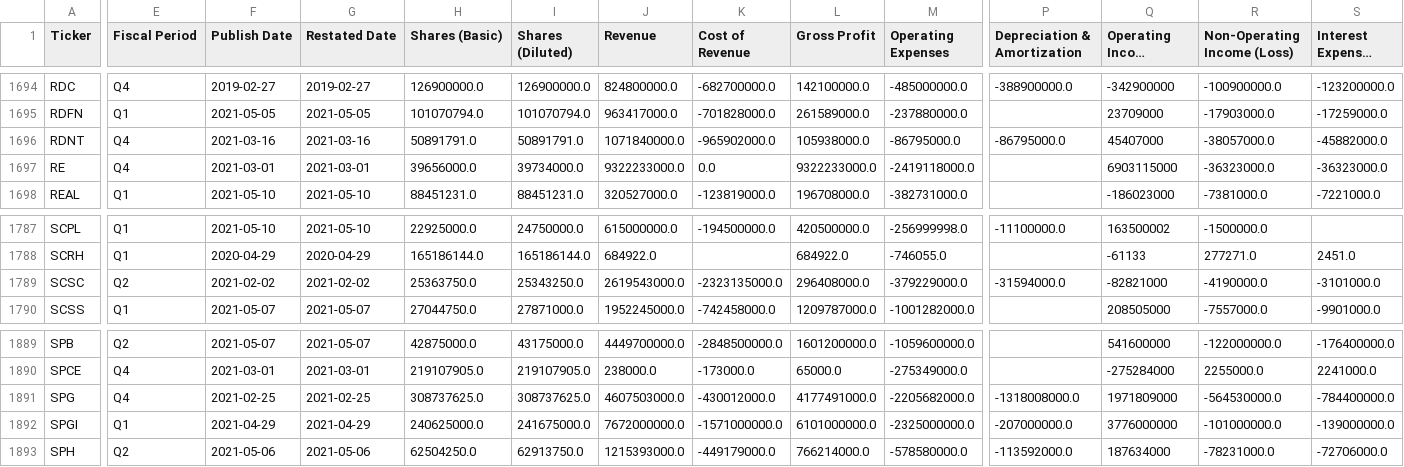
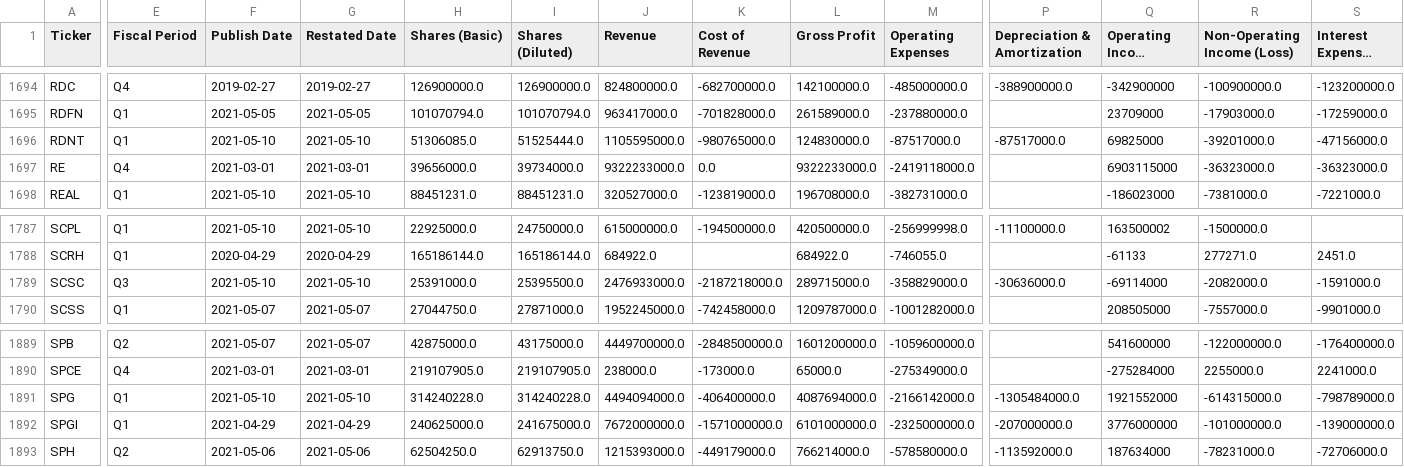
Before and after one commit to gardnmi/fundamental-stock-prediction, a CSV file: data/general_income.csv, drawn as a sheet; only a part is shown, gaps mark what is left out; long unchanged cells end in …; the diff covers the shown part only; the diff names each change by its address in the sheet, - before the commit and + after, or states it on an @@ line.

```diff
--- a/data/general_income.csv
+++ b/data/general_income.csv
-E1696 (Fiscal Period): Q4
+E1696 (Fiscal Period): Q1
-F1696 (Publish Date): 2021-03-16
+F1696 (Publish Date): 2021-05-10
-G1696 (Restated Date): 2021-03-16
+G1696 (Restated Date): 2021-05-10
-H1696 (Shares (Basic)): 50891791.0
+H1696 (Shares (Basic)): 51306085.0
-I1696 (Shares (Diluted)): 50891791.0
+I1696 (Shares (Diluted)): 51525444.0
-J1696 (Revenue): 1071840000.0
+J1696 (Revenue): 1105595000.0
-K1696 (Cost of Revenue): -965902000.0
+K1696 (Cost of Revenue): -980765000.0
-L1696 (Gross Profit): 105938000.0
+L1696 (Gross Profit): 124830000.0
-M1696 (Operating Expenses): -86795000.0
+M1696 (Operating Expenses): -87517000.0
-P1696 (Depreciation & Amortization): -86795000.0
+P1696 (Depreciation & Amortization): -87517000.0
-Q1696 (Operating Income (Loss)): 45407000
+Q1696 (Operating Income (Loss)): 69825000
-R1696 (Non-Operating Income (Loss)): -38057000.0
+R1696 (Non-Operating Income (Loss)): -39201000.0
-S1696 (Interest Expense, Net): -45882000.0
+S1696 (Interest Expense, Net): -47156000.0
-E1789 (Fiscal Period): Q2
+E1789 (Fiscal Period): Q3
-F1789 (Publish Date): 2021-02-02
+F1789 (Publish Date): 2021-05-10
-G1789 (Restated Date): 2021-02-02
+G1789 (Restated Date): 2021-05-10
-H1789 (Shares (Basic)): 25363750.0
+H1789 (Shares (Basic)): 25391000.0
-I1789 (Shares (Diluted)): 25343250.0
+I1789 (Shares (Diluted)): 25395500.0
-J1789 (Revenue): 2619543000.0
+J1789 (Revenue): 2476933000.0
-K1789 (Cost of Revenue): -2323135000.0
+K1789 (Cost of Revenue): -2187218000.0
-L1789 (Gross Profit): 296408000.0
+L1789 (Gross Profit): 289715000.0
-M1789 (Operating Expenses): -379229000.0
+M1789 (Operating Expenses): -358829000.0
-P1789 (Depreciation & Amortization): -31594000.0
+P1789 (Depreciation & Amortization): -30636000.0
-Q1789 (Operating Income (Loss)): -82821000
+Q1789 (Operating Income (Loss)): -69114000
-R1789 (Non-Operating Income (Loss)): -4190000.0
+R1789 (Non-Operating Income (Loss)): -2082000.0
-S1789 (Interest Expense, Net): -3101000.0
+S1789 (Interest Expense, Net): -1591000.0
-E1891 (Fiscal Period): Q4
+E1891 (Fiscal Period): Q1
-F1891 (Publish Date): 2021-02-25
+F1891 (Publish Date): 2021-05-10
-G1891 (Restated Date): 2021-02-25
+G1891 (Restated Date): 2021-05-10
-H1891 (Shares (Basic)): 308737625.0
+H1891 (Shares (Basic)): 314240228.0
-I1891 (Shares (Diluted)): 308737625.0
+I1891 (Shares (Diluted)): 314240228.0
-J1891 (Revenue): 4607503000.0
+J1891 (Revenue): 4494094000.0
-K1891 (Cost of Revenue): -430012000.0
+K1891 (Cost of Revenue): -406400000.0
-L1891 (Gross Profit): 4177491000.0
+L1891 (Gross Profit): 4087694000.0
-M1891 (Operating Expenses): -2205682000.0
+M1891 (Operating Expenses): -2166142000.0
-P1891 (Depreciation & Amortization): -1318008000.0
+P1891 (Depreciation & Amortization): -1305484000.0
-Q1891 (Operating Income (Loss)): 1971809000
+Q1891 (Operating Income (Loss)): 1921552000
-R1891 (Non-Operating Income (Loss)): -564530000.0
+R1891 (Non-Operating Income (Loss)): -614315000.0
-S1891 (Interest Expense, Net): -784400000.0
+S1891 (Interest Expense, Net): -798789000.0
```
Also changed, not shown: 68 edited cells elsewhere in this file, analyst_growth_estimates.csv, data/general_balance.csv, 5 other files.
